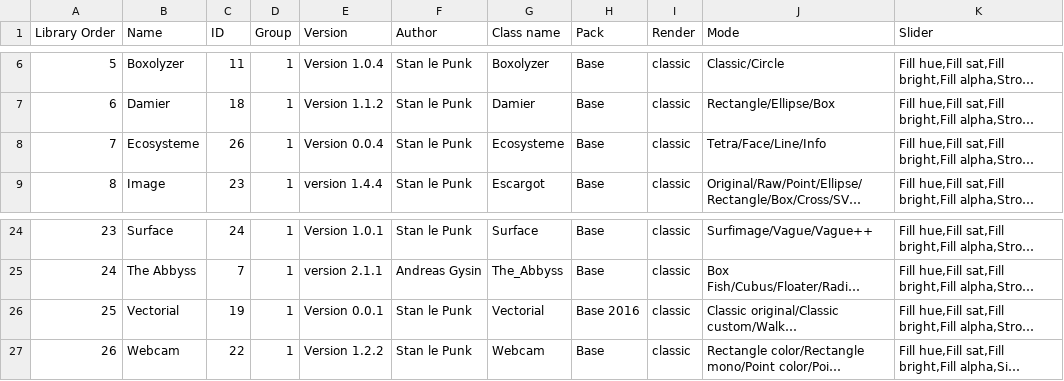
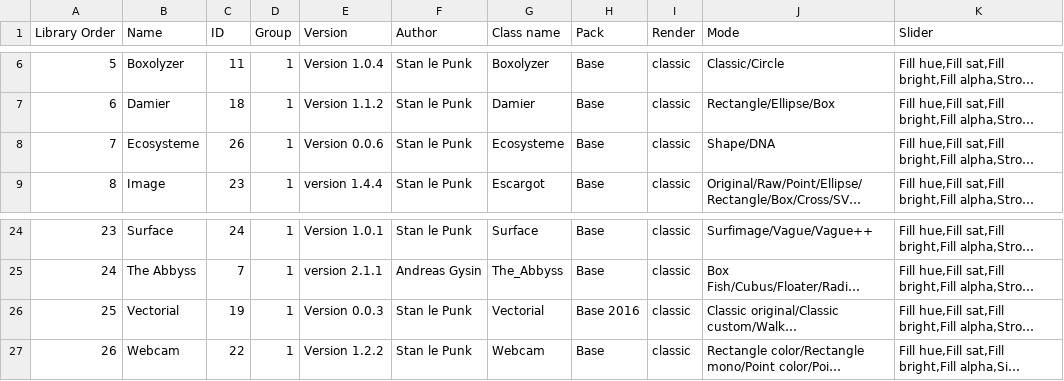
Before and after one commit to knupel/ROMANESCO-Processing, a CSV file: Software_30/Controleur_30/preferences/objects/index_romanesco_objects.csv, drawn as a sheet; only a part is shown, gaps mark what is left out; long unchanged cells end in …; the diff names each change by its address in the sheet, - before the commit and + after, or states it on an @@ line.

```diff
--- a/Software_30/Controleur_30/preferences/objects/index_romanesco_objects.csv
+++ b/Software_30/Controleur_30/preferences/objects/index_romanesco_objects.csv
-E8 (Version): Version 0.0.4
+E8 (Version): Version 0.0.6
-J8 (Mode): Tetra/Face/Line/Info
+J8 (Mode): Shape/DNA
-E26 (Version): Version 0.0.1
+E26 (Version): Version 0.0.3
```
Also changed, not shown: Software_30/Controleur_30/preferences/setting/defaultSetting.csv, Software_30/PreScene_30/preferences/objects/index_romanesco_objects.csv, 10 other files.
